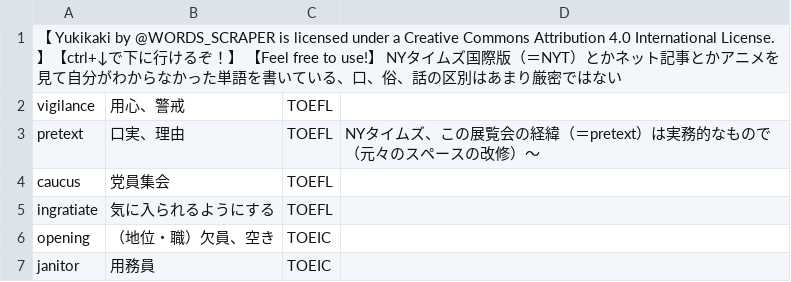
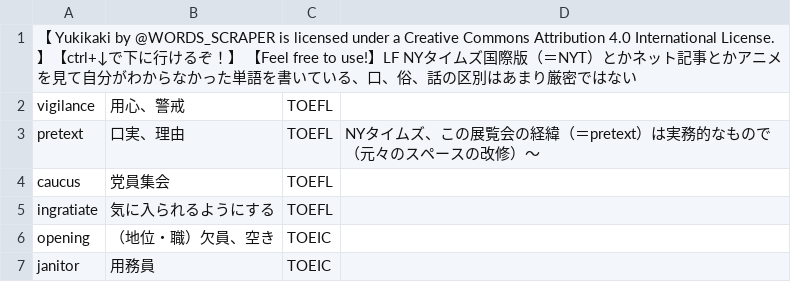
Before and after one commit to chagynton-WORDSSCRAPER/MyEnglishwordslist, a CSV file: main/シート1.csv, drawn as a sheet; only a part is shown.

Commit message:
mywordslist

```diff
--- a/main/シート1.csv
+++ b/main/シート1.csv
@@ -1,2 +1,2 @@
-"【  Yukikaki  by @WORDS_SCRAPER is licensed under a Creative Commons Attribution 4.0 International License.】【ctrl+↓で下に行けるぞ！】 【Feel free to use!】 NYタイムズ国際版（＝NYT）とかネット記事とかアニメを見て自分がわからなかった単語を書いている、口、俗、話の区別はあまり厳密ではない","","",""
+"【  Yukikaki  by @WORDS_SCRAPER is licensed under a Creative Commons Attribution 4.0 International License.】【ctrl+↓で下に行けるぞ！】 【Feel free to use!】LF NYタイムズ国際版（＝NYT）とかネット記事とかアニメを見て自分がわからなかった単語を書いている、口、俗、話の区別はあまり厳密ではない","","",""
 "vigilance","用心、警戒","TOEFL",""
```
